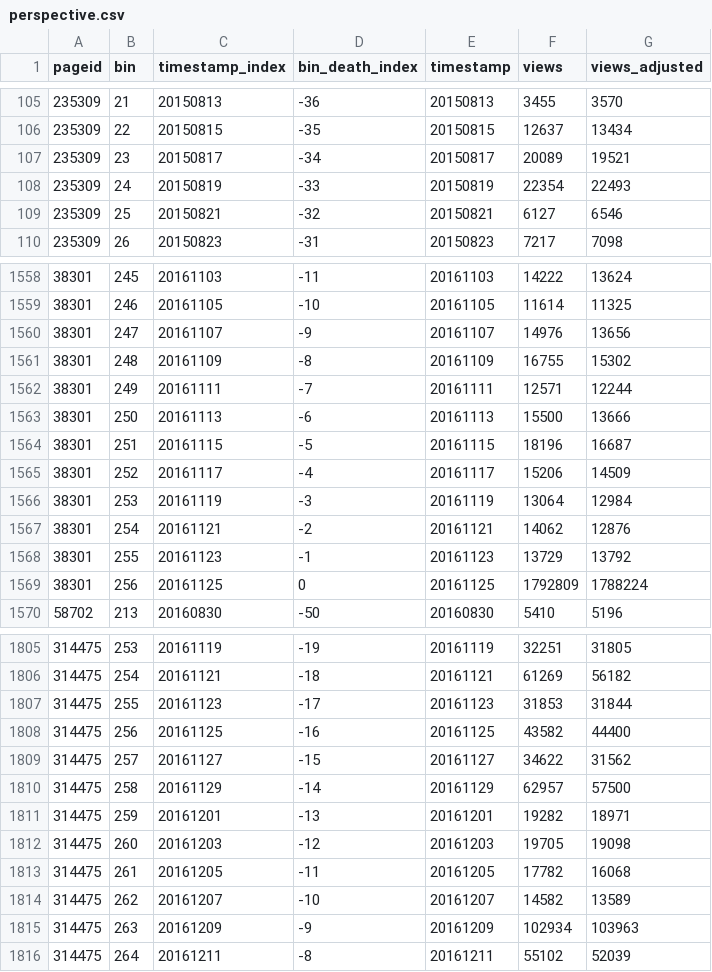
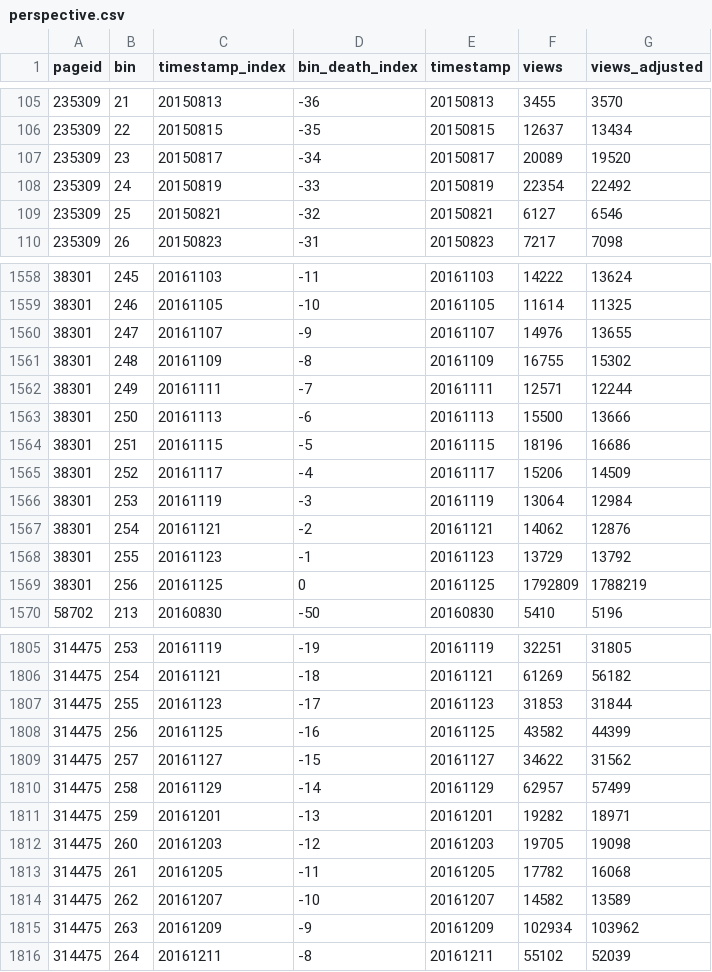
Before and after one commit to the-pudding/wiki-death-data, a CSV file: web-data/perspective.csv, drawn as a sheet; only a part is shown, gaps mark what is left out; the diff covers the shown part only.

```diff
--- a/web-data/perspective.csv
+++ b/web-data/perspective.csv
@@ -106,4 +106,4 @@ pageid,bin,timestamp_index,bin_death_index,timestamp,views,views_adjusted
 235309,22,20150815,-35,20150815,12637,13434
-235309,23,20150817,-34,20150817,20089,19521
-235309,24,20150819,-33,20150819,22354,22493
+235309,23,20150817,-34,20150817,20089,19520
+235309,24,20150819,-33,20150819,22354,22492
 235309,25,20150821,-32,20150821,6127,6546
@@ -1559,3 +1559,3 @@ pageid,bin,timestamp_index,bin_death_index,timestamp,views,views_adjusted
 38301,246,20161105,-10,20161105,11614,11325
-38301,247,20161107,-9,20161107,14976,13656
+38301,247,20161107,-9,20161107,14976,13655
 38301,248,20161109,-8,20161109,16755,15302
@@ -1563,3 +1563,3 @@ pageid,bin,timestamp_index,bin_death_index,timestamp,views,views_adjusted
 38301,250,20161113,-6,20161113,15500,13666
-38301,251,20161115,-5,20161115,18196,16687
+38301,251,20161115,-5,20161115,18196,16686
 38301,252,20161117,-4,20161117,15206,14509
@@ -1568,3 +1568,3 @@ pageid,bin,timestamp_index,bin_death_index,timestamp,views,views_adjusted
 38301,255,20161123,-1,20161123,13729,13792
-38301,256,20161125,0,20161125,1792809,1788224
+38301,256,20161125,0,20161125,1792809,1788219
 58702,213,20160830,-50,20160830,5410,5196
@@ -1807,5 +1807,5 @@ pageid,bin,timestamp_index,bin_death_index,timestamp,views,views_adjusted
 314475,255,20161123,-17,20161123,31853,31844
-314475,256,20161125,-16,20161125,43582,44400
+314475,256,20161125,-16,20161125,43582,44399
 314475,257,20161127,-15,20161127,34622,31562
-314475,258,20161129,-14,20161129,62957,57500
+314475,258,20161129,-14,20161129,62957,57499
 314475,259,20161201,-13,20161201,19282,18971
@@ -1814,3 +1814,3 @@ pageid,bin,timestamp_index,bin_death_index,timestamp,views,views_adjusted
 314475,262,20161207,-10,20161207,14582,13589
-314475,263,20161209,-9,20161209,102934,103963
+314475,263,20161209,-9,20161209,102934,103962
 314475,264,20161211,-8,20161211,55102,52039
```
Also changed, not shown: 165 edited cells elsewhere in this file, web-data/care.csv, web-data/impact.csv, 1 other file.
